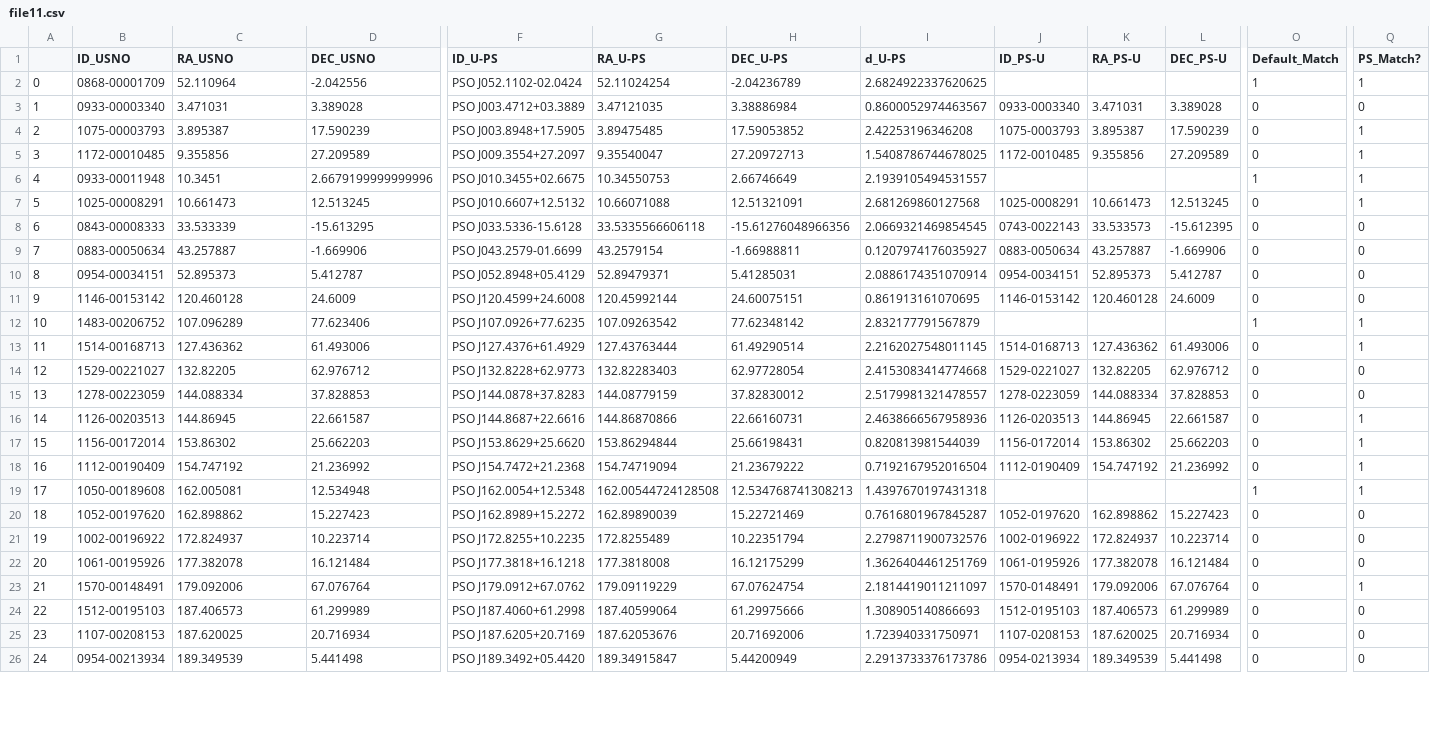
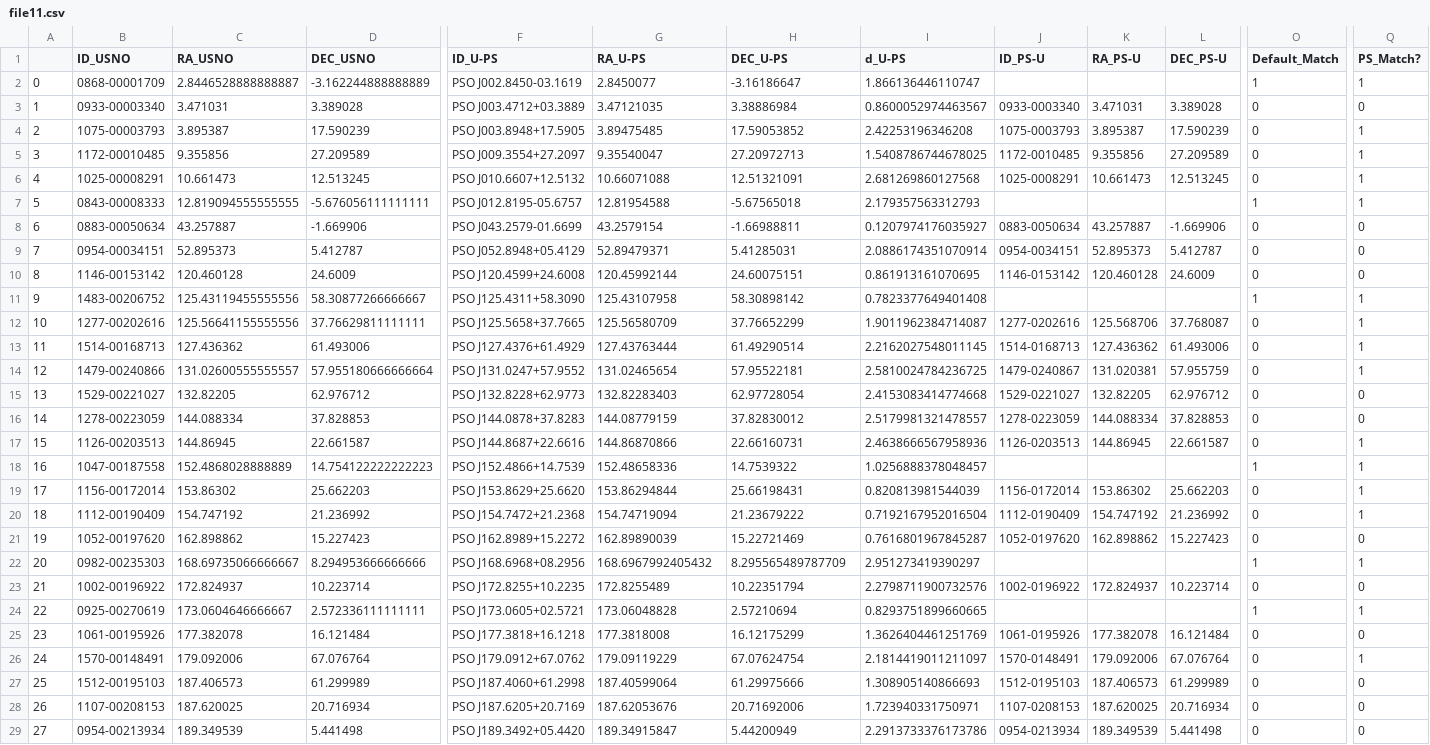
Before and after one commit to emmawilmott63/Disappearing-Stars, a CSV file: output-file-examples/file11.csv, drawn as a sheet; only a part is shown, gaps mark what is left out; removed rows and columns are numbered as before the commit, all else as after; rows hold the shown columns only; the diff covers the shown part only; the diff names each change by its address in the sheet, - before the commit and + after, or states it on an @@ line.

```diff
--- a/output-file-examples/file11.csv
+++ b/output-file-examples/file11.csv
-C2 (RA_USNO): 52.110964
+C2 (RA_USNO): 2.8446528888888887
-D2 (DEC_USNO): -2.042556
+D2 (DEC_USNO): -3.162244888888889
-F2 (ID_U-PS): PSO J052.1102-02.0424
+F2 (ID_U-PS): PSO J002.8450-03.1619
-G2 (RA_U-PS): 52.11024254
+G2 (RA_U-PS): 2.8450077
-H2 (DEC_U-PS): -2.04236789
+H2 (DEC_U-PS): -3.16186647
-I2 (d_U-PS): 2.6824922337620625
+I2 (d_U-PS): 1.866136446110747
-row 6: 4 | 0933-00011948 | 10.3451 | 2.6679199999999996 | PSO J010.3455+02.6675 | 10.34550753 | 2.66746649 | 2.1939105494531557 |  |  |  | 1 | 1
@@ column A renumbered from row 6 down @@
-C7 (RA_USNO): 33.533339
+C7 (RA_USNO): 12.819094555555555
-D7 (DEC_USNO): -15.613295
+D7 (DEC_USNO): -5.676056111111111
-F7 (ID_U-PS): PSO J033.5336-15.6128
+F7 (ID_U-PS): PSO J012.8195-05.6757
-G7 (RA_U-PS): 33.5335566606118
+G7 (RA_U-PS): 12.81954588
-H7 (DEC_U-PS): -15.61276048966356
+H7 (DEC_U-PS): -5.67565018
-I7 (d_U-PS): 2.0669321469854545
+I7 (d_U-PS): 2.179357563312793
-J7 (ID_PS-U): 0743-0022143
+J7 (ID_PS-U): (empty)
-K7 (RA_PS-U): 33.533573
+K7 (RA_PS-U): (empty)
-L7 (DEC_PS-U): -15.612395
+L7 (DEC_PS-U): (empty)
-O7 (Default_Match): 0
+O7 (Default_Match): 1
-Q7 (PS_Match?): 0
+Q7 (PS_Match?): 1
-C11 (RA_USNO): 107.096289
+C11 (RA_USNO): 125.43119455555556
-D11 (DEC_USNO): 77.623406
+D11 (DEC_USNO): 58.30877266666667
-F11 (ID_U-PS): PSO J107.0926+77.6235
+F11 (ID_U-PS): PSO J125.4311+58.3090
-G11 (RA_U-PS): 107.09263542
+G11 (RA_U-PS): 125.43107958
-H11 (DEC_U-PS): 77.62348142
+H11 (DEC_U-PS): 58.30898142
-I11 (d_U-PS): 2.832177791567879
+I11 (d_U-PS): 0.7823377649401408
+row 12: 10 | 1277-00202616 | 125.56641155555556 | 37.76629811111111 | PSO J125.5658+37.7665 | 125.56580709 | 37.76652299 | 1.9011962384714087 | 1277-0202616 | 125.568706 | 37.768087 | 0 | 1
+row 14: 12 | 1479-00240866 | 131.02600555555557 | 57.955180666666664 | PSO J131.0247+57.9552 | 131.02465654 | 57.95522181 | 2.5810024784236725 | 1479-0240867 | 131.020381 | 57.955759 | 0 | 1
+row 18: 16 | 1047-00187558 | 152.4868028888889 | 14.754122222222223 | PSO J152.4866+14.7539 | 152.48658336 | 14.7539322 | 1.0256888378048457 |  |  |  | 1 | 1
-row 19: 17 | 1050-00189608 | 162.005081 | 12.534948 | PSO J162.0054+12.5348 | 162.00544724128508 | 12.534768741308213 | 1.4397670197431318 |  |  |  | 1 | 1
+row 22: 20 | 0982-00235303 | 168.69735066666667 | 8.294953666666666 | PSO J168.6968+08.2956 | 168.6967992405432 | 8.295565489787709 | 2.951273419390297 |  |  |  | 1 | 1
+row 24: 22 | 0925-00270619 | 173.0604646666667 | 2.572336111111111 | PSO J173.0605+02.5721 | 173.06048828 | 2.57210694 | 0.8293751899660665 |  |  |  | 1 | 1
```
Also changed, not shown: 2 added rows, 2 removed rows and 7 edited cells elsewhere in this file, output-file-examples/G-US.csv, output-file-examples/US-G.csv, 29 other files.
